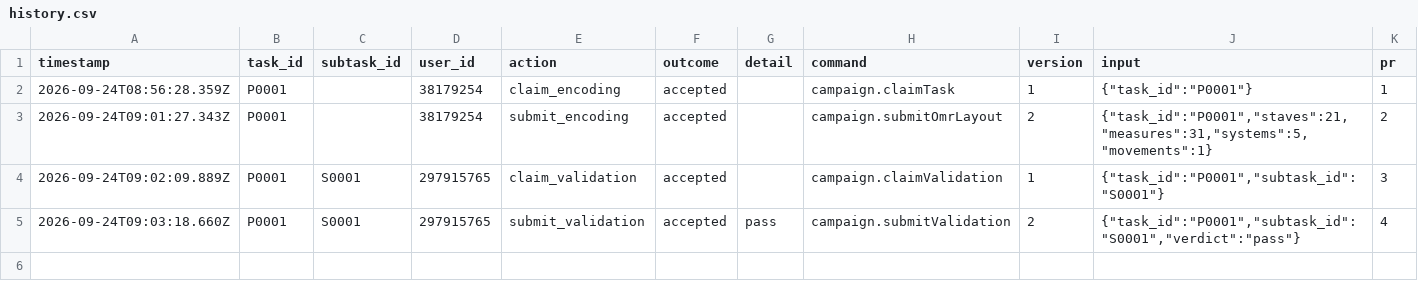
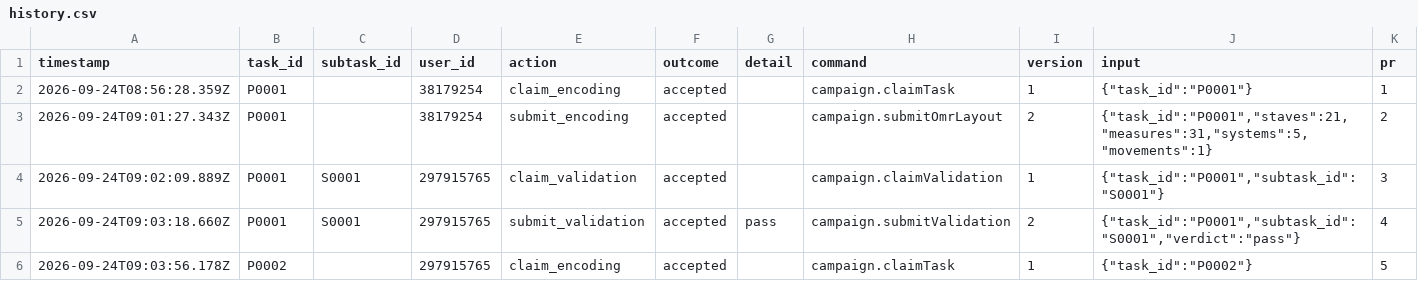
Before and after one commit to ohwjd/test-20260924-02, a CSV file: tracking/history.csv, drawn as a sheet; the diff names each change by its address in the sheet, - before the commit and + after, or states it on an @@ line.

```diff
--- a/tracking/history.csv
+++ b/tracking/history.csv
+row 6: 2026-09-24T09:03:56.178Z | P0002 |  | 297915765 | claim_encoding | accepted |  | campaign.claimTask | 1 | {"task_id":"P0002"} | 5
```
Also changed, not shown: 1 other file.
